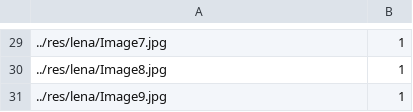
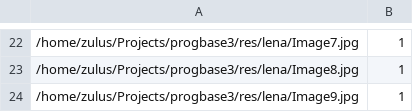
Before and after one commit to ZulusK/courseWork_1, a CSV file: samples/photo.csv, drawn as a sheet; only a part is shown, gaps mark what is left out; the diff covers the shown part only.

```diff
--- a/samples/photo.csv
+++ b/samples/photo.csv
@@ -29,3 +22,3 @@
-../res/lena/Image7.jpg;1
-../res/lena/Image8.jpg;1
-../res/lena/Image9.jpg;1
+/home/zulus/Projects/progbase3/res/lena/Image7.jpg;1
+/home/zulus/Projects/progbase3/res/lena/Image8.jpg;1
+/home/zulus/Projects/progbase3/res/lena/Image9.jpg;1
```
Also changed, not shown: 1 added row, 8 removed rows and 20 edited cells elsewhere in this file, 9 other files.
